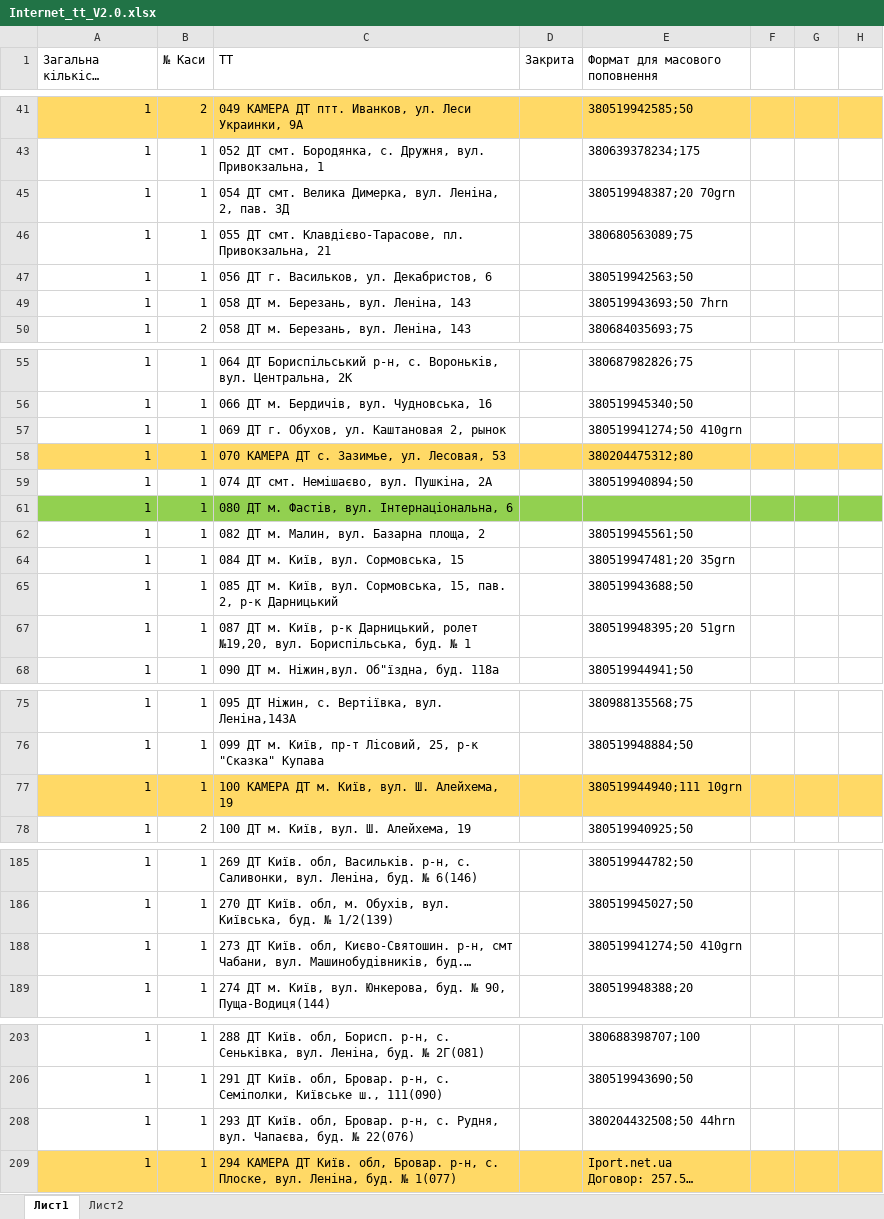
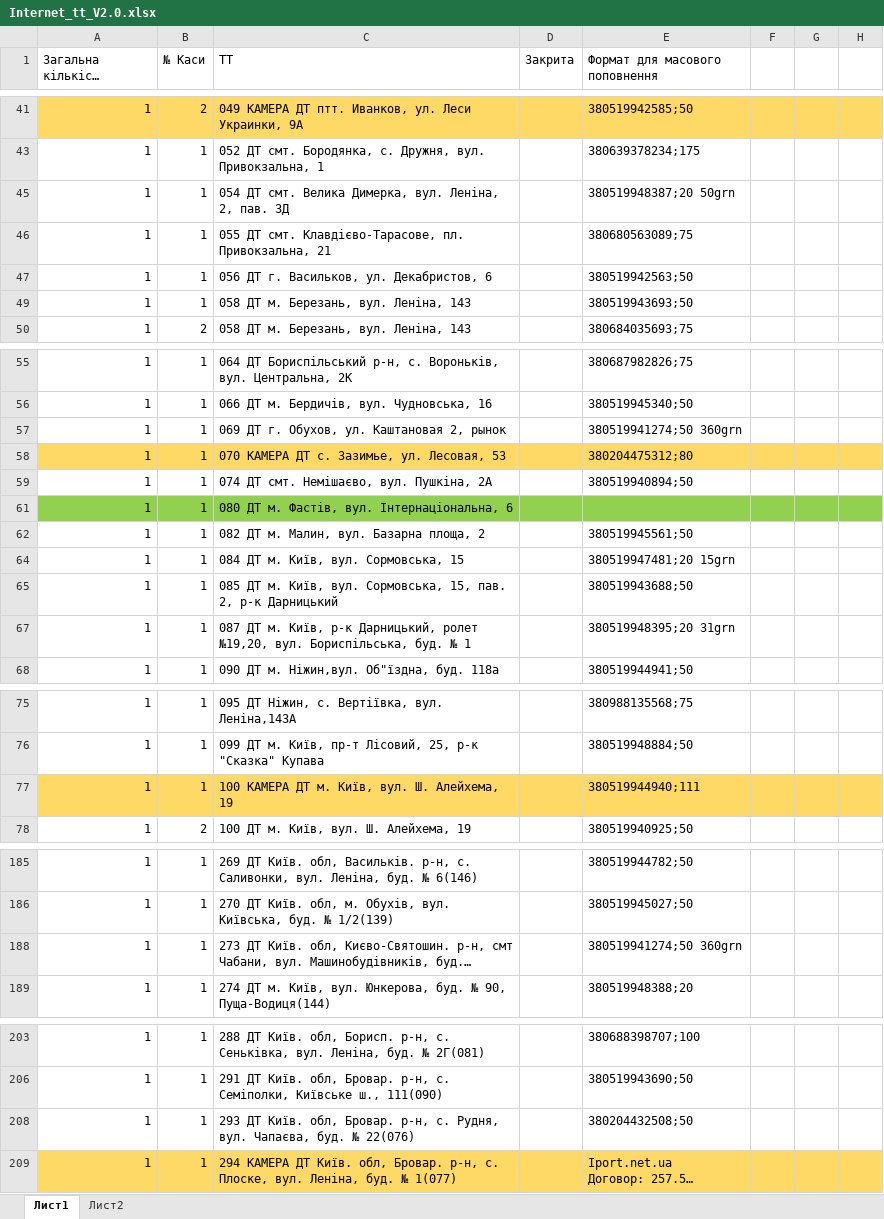
Before and after one commit to Andriyash/GitHub, an Excel workbook: Internet_tt_V2.0.xlsx, sheet Лист1, drawn as a sheet; only a part is shown, gaps mark what is left out; long unchanged cells end in …; values as stored, in another font and other column widths than the file's, no borders; the diff covers the shown part only; the diff names each change by its address in the sheet, - before the commit and + after, or states it on an @@ line.

Commit message:
Оновив залишок

```diff
--- a/Internet_tt_V2.0.xlsx (sheet Лист1)
+++ b/Internet_tt_V2.0.xlsx (sheet Лист1)
-E45 (Формат для масового поповнення): 380519948387;20 70grn
+E45 (Формат для масового поповнення): 380519948387;20 50grn
-E49 (Формат для масового поповнення): 380519943693;50 7hrn
+E49 (Формат для масового поповнення): 380519943693;50
-E57 (Формат для масового поповнення): 380519941274;50 410grn
+E57 (Формат для масового поповнення): 380519941274;50 360grn
-E64 (Формат для масового поповнення): 380519947481;20 35grn
+E64 (Формат для масового поповнення): 380519947481;20 15grn
-E67 (Формат для масового поповнення): 380519948395;20 51grn
+E67 (Формат для масового поповнення): 380519948395;20 31grn
-E77 (Формат для масового поповнення): 380519944940;111 10grn
+E77 (Формат для масового поповнення): 380519944940;111
-E188 (Формат для масового поповнення): 380519941274;50 410grn
+E188 (Формат для масового поповнення): 380519941274;50 360grn
-E208 (Формат для масового поповнення): 380204432508;50 44hrn
+E208 (Формат для масового поповнення): 380204432508;50
```
Also changed, not shown: 4 edited cells elsewhere in this sheet.
